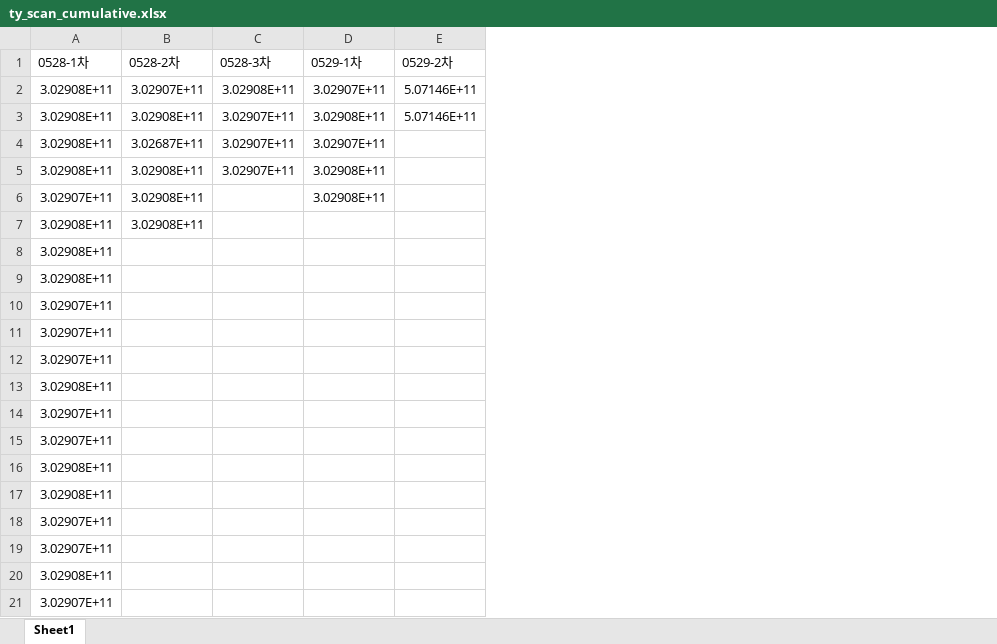
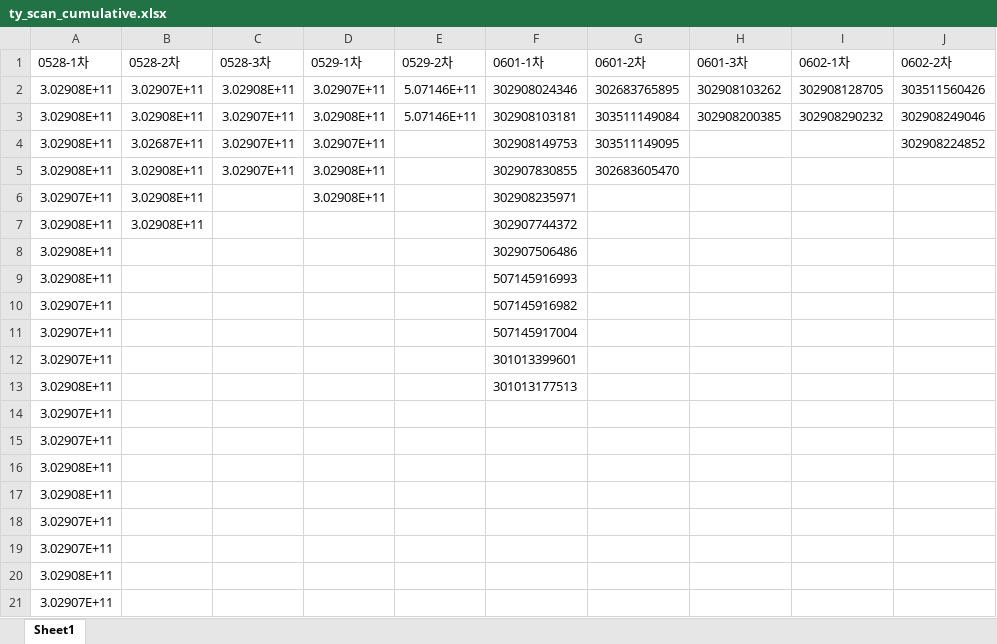
Before and after one commit to jungsohee1243-lang/tyworksystem, an Excel workbook: dashboard/ty_scan_cumulative.xlsx, sheet Sheet1, drawn as a sheet; values as stored, in another font and other column widths than the file's, no borders; the diff names each change by its address in the sheet, - before the commit and + after, or states it on an @@ line.

Commit message:
update ty_scan_cumulative.xlsx

```diff
--- a/dashboard/ty_scan_cumulative.xlsx (sheet Sheet1)
+++ b/dashboard/ty_scan_cumulative.xlsx (sheet Sheet1)
+column F (0601-1차), rows 2-13: 302908024346 | 302908103181 | 302908149753 | 302907830855 | 302908235971 | 302907744372 | 302907506486 | 507145916993 | 507145916982 | 507145917004 | 301013399601 | 301013177513
+column G (0601-2차), rows 2-5: 302683765895 | 303511149084 | 303511149095 | 302683605470
+column H (0601-3차), rows 2-3: 302908103262 | 302908200385
+column I (0602-1차), rows 2-3: 302908128705 | 302908290232
+column J (0602-2차), rows 2-4: 303511560426 | 302908249046 | 302908224852
```
